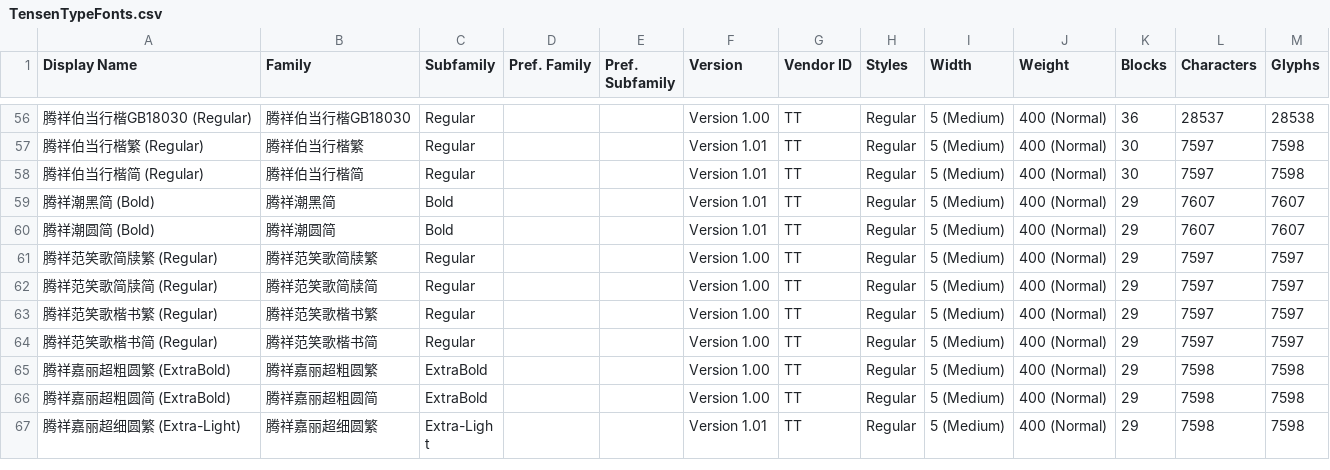
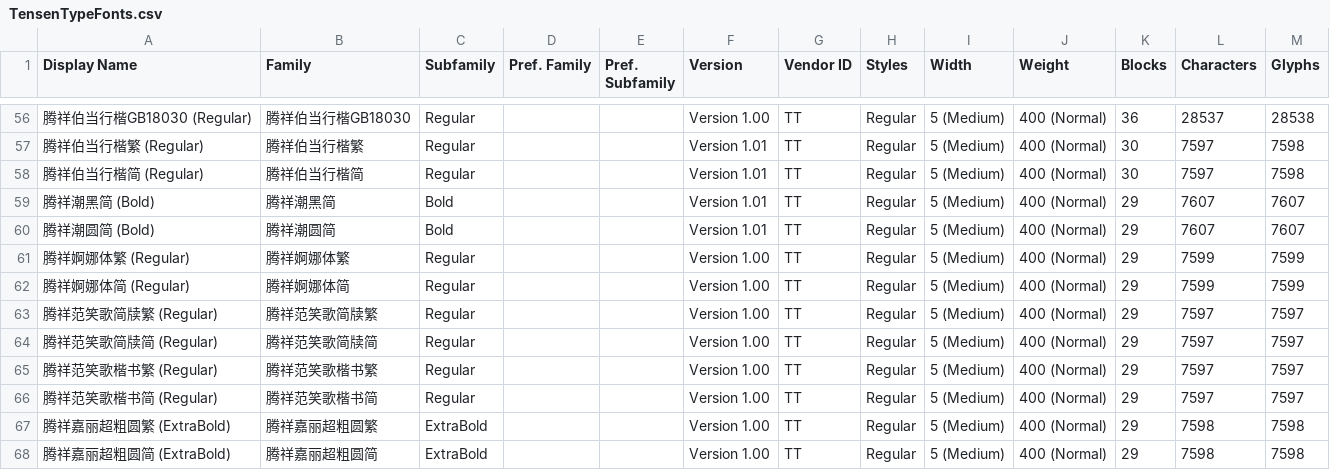
Before and after one commit to font-development/TensenTypeFonts, a CSV file: TensenTypeFonts.csv, drawn as a sheet; only a part is shown, gaps mark what is left out; the shorter side is filled out with more unchanged rows; the diff names each change by its address in the sheet, - before the commit and + after, or states it on an @@ line.

Commit message:
字体上架:腾祥婀娜体繁/腾祥婀娜体简

```diff
--- a/TensenTypeFonts.csv
+++ b/TensenTypeFonts.csv
+row 61: 腾祥婀娜体繁 (Regular) | 腾祥婀娜体繁 | Regular |  |  | Version 1.00 | TT | Regular | 5 (Medium) | 400 (Normal) | 29 | 7599 | 7599
+row 62: 腾祥婀娜体简 (Regular) | 腾祥婀娜体简 | Regular |  |  | Version 1.00 | TT | Regular | 5 (Medium) | 400 (Normal) | 29 | 7599 | 7599
```
Also changed, not shown: 2 other files.
